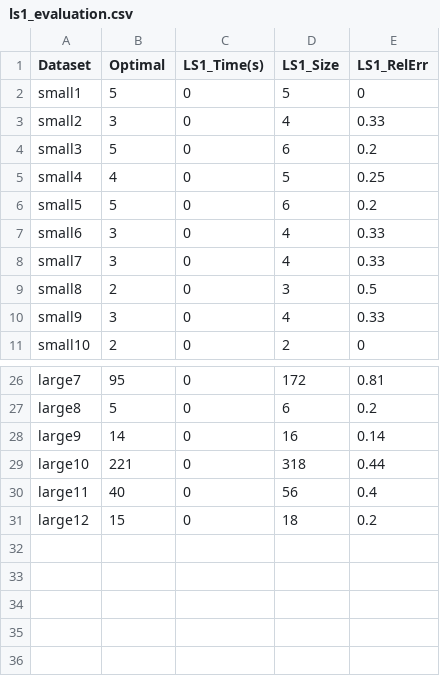
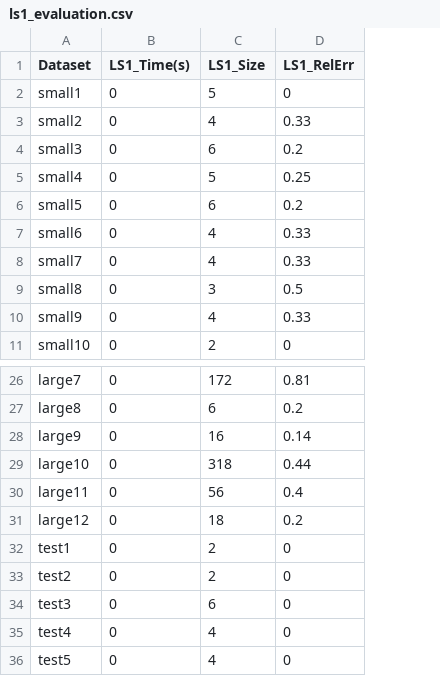
Before and after one commit to devanshis12/set_cover, a CSV file: code/ls1_evaluation.csv, drawn as a sheet; only a part is shown, gaps mark what is left out; removed rows and columns are numbered as before the commit, all else as after; the diff names each change by its address in the sheet, - before the commit and + after, or states it on an @@ line.

Commit message:
Add files via upload

```diff
--- a/code/ls1_evaluation.csv
+++ b/code/ls1_evaluation.csv
-column B (Optimal), rows 2-11: 5 | 3 | 5 | 4 | 5 | 3 | 3 | 2 | 3 | 2; rows 26-31: 95 | 5 | 14 | 221 | 40 | 15
+row 32: test1 | 0 | 2 | 0
+row 33: test2 | 0 | 2 | 0
+row 34: test3 | 0 | 6 | 0
+row 35: test4 | 0 | 4 | 0
+row 36: test5 | 0 | 4 | 0
```
